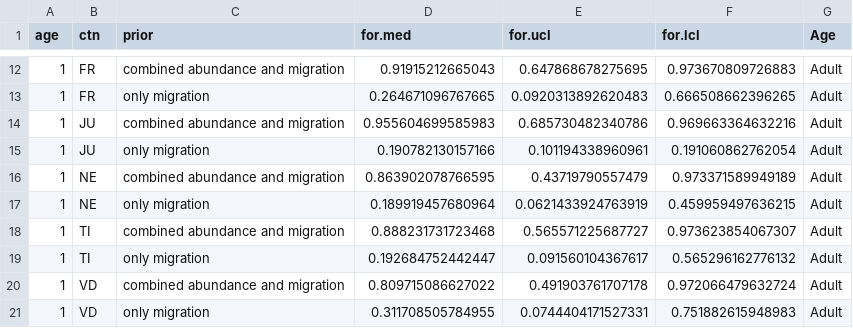
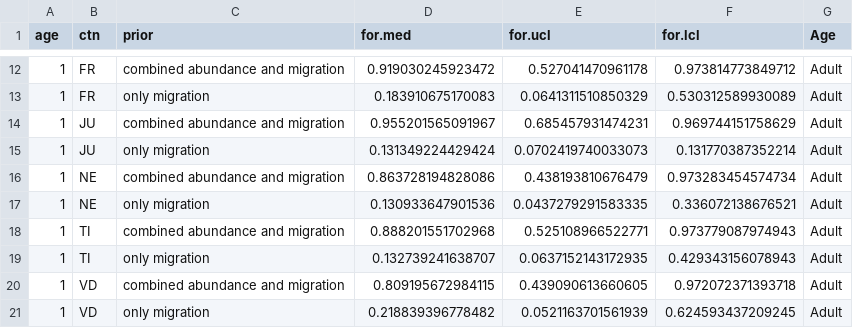
Before and after one commit to Vogelwarte/woodcock, a CSV file: output/summarised_woco_origin_probs_canton_prior.csv, drawn as a sheet; only a part is shown, gaps mark what is left out; the diff covers the shown part only.

```diff
--- a/output/summarised_woco_origin_probs_canton_prior.csv
+++ b/output/summarised_woco_origin_probs_canton_prior.csv
@@ -12,10 +12,10 @@ age,ctn,prior,for.med,for.ucl,for.lcl,Age
-1,FR,combined abundance and migration,0.91915212665043,0.647868678275695,0.973670809726883,Adult
-1,FR,only migration,0.264671096767665,0.0920313892620483,0.666508662396265,Adult
-1,JU,combined abundance and migration,0.955604699585983,0.685730482340786,0.969663364632216,Adult
-1,JU,only migration,0.190782130157166,0.101194338960961,0.191060862762054,Adult
-1,NE,combined abundance and migration,0.863902078766595,0.43719790557479,0.973371589949189,Adult
-1,NE,only migration,0.189919457680964,0.0621433924763919,0.459959497636215,Adult
-1,TI,combined abundance and migration,0.888231731723468,0.565571225687727,0.973623854067307,Adult
-1,TI,only migration,0.192684752442447,0.091560104367617,0.565296162776132,Adult
-1,VD,combined abundance and migration,0.809715086627022,0.491903761707178,0.972066479632724,Adult
-1,VD,only migration,0.311708505784955,0.0744404171527331,0.751882615948983,Adult
+1,FR,combined abundance and migration,0.919030245923472,0.527041470961178,0.973814773849712,Adult
+1,FR,only migration,0.183910675170083,0.0641311510850329,0.530312589930089,Adult
+1,JU,combined abundance and migration,0.955201565091967,0.685457931474231,0.969744151758629,Adult
+1,JU,only migration,0.131349224429424,0.0702419740033073,0.131770387352214,Adult
+1,NE,combined abundance and migration,0.863728194828086,0.438193810676479,0.973283454574734,Adult
+1,NE,only migration,0.130933647901536,0.0437279291583335,0.336072138676521,Adult
+1,TI,combined abundance and migration,0.888201551702968,0.525108966522771,0.973779087974943,Adult
+1,TI,only migration,0.132739241638707,0.0637152143172935,0.429343156078943,Adult
+1,VD,combined abundance and migration,0.809195672984115,0.439090613660605,0.972072371393718,Adult
+1,VD,only migration,0.218839396778482,0.0521163701561939,0.624593437209245,Adult
```
Also changed, not shown: 69 edited cells elsewhere in this file, output/woco_nonlocal_origin_estimates_CANTON_no_prior.csv, output/woco_nonlocal_origin_estimates_SUI.csv, 1 other file.
